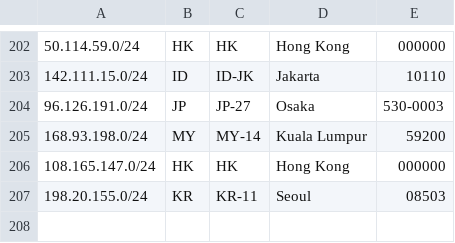
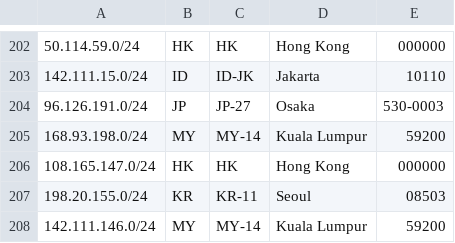
Before and after one commit to evoxt/geofeed, a CSV file: geofeed.csv, drawn as a sheet; only a part is shown, gaps mark what is left out.

Commit message:
Update geofeed.csv

```diff
--- a/geofeed.csv
+++ b/geofeed.csv
@@ -207 +207,2 @@
 198.20.155.0/24,KR,KR-11,Seoul,08503
+142.111.146.0/24,MY,MY-14,Kuala Lumpur,59200
```
